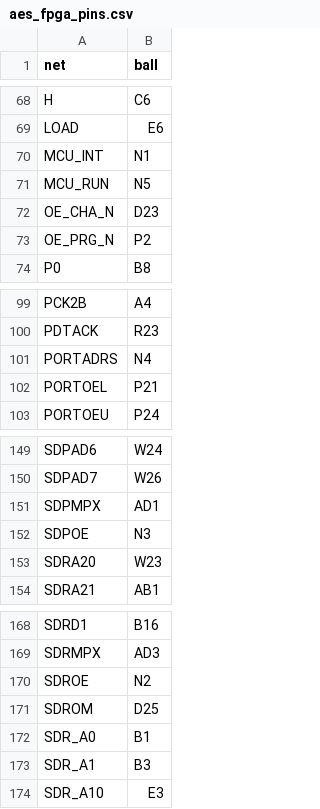
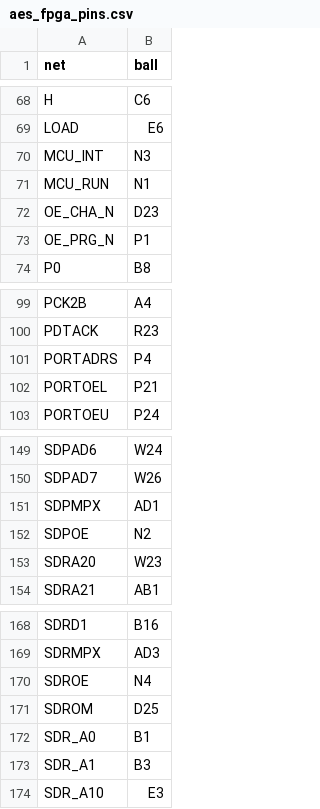
Before and after one commit to zanac/neo-spf2x, a CSV file: hardware/out/aes_fpga_pins.csv, drawn as a sheet; only a part is shown, gaps mark what is left out; the diff covers the shown part only.

```diff
--- a/hardware/out/aes_fpga_pins.csv
+++ b/hardware/out/aes_fpga_pins.csv
@@ -69,6 +69,6 @@ H,C6
 LOAD,E6
-MCU_INT,N1
-MCU_RUN,N5
+MCU_INT,N3
+MCU_RUN,N1
 OE_CHA_N,D23
-OE_PRG_N,P2
+OE_PRG_N,P1
 P0,B8
@@ -100,3 +100,3 @@ PCK2B,A4
 PDTACK,R23
-PORTADRS,N4
+PORTADRS,P4
 PORTOEL,P21
@@ -151,3 +151,3 @@ SDPAD7,W26
 SDPMPX,AD1
-SDPOE,N3
+SDPOE,N2
 SDRA20,W23
@@ -169,3 +169,3 @@ SDRD1,B16
 SDRMPX,AD3
-SDROE,N2
+SDROE,N4
 SDROM,D25
```
Also changed, not shown: 1 added row and 14 edited cells elsewhere in this file, hardware/out/mvs_fpga_pins.csv, 32 other files.
